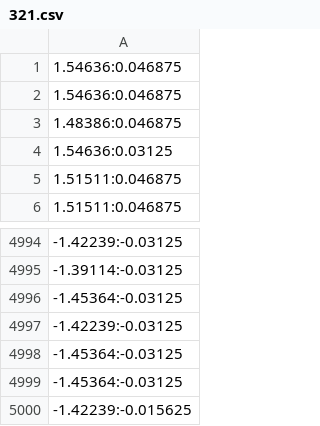
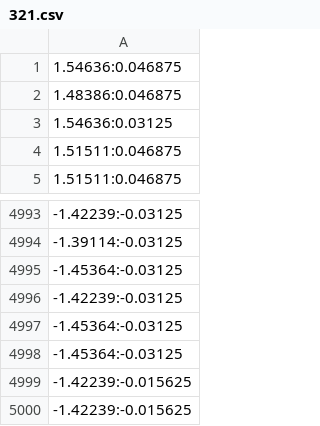
Before and after one commit to valu161/Praktikum_B_Lucas, a CSV file: Festkoerperphysik/Ferroelektrische_Ordnung/Daten/24_06_26/Hysterese/321.csv, drawn as a sheet; only a part is shown, gaps mark what is left out.

```diff
--- a/Festkoerperphysik/Ferroelektrische_Ordnung/Daten/24_06_26/Hysterese/321.csv
+++ b/Festkoerperphysik/Ferroelektrische_Ordnung/Daten/24_06_26/Hysterese/321.csv
@@ -1,3 +1,2 @@
 1.54636:0.046875
-1.54636:0.046875
 1.48386:0.046875
@@ -4999,2 +4998,3 @@
 -1.45364:-0.03125
+-1.42239:-0.015625
 -1.42239:-0.015625
```
Also changed, not shown: Festkoerperphysik/Roentgennografische_Methoden/Wertetabelle.csv, 37 other files.
